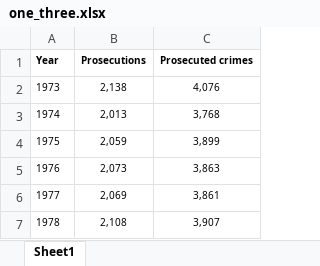
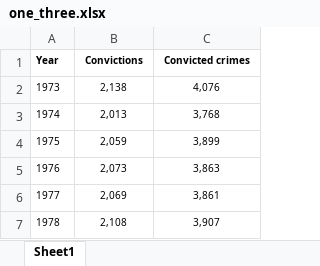
Before and after one commit to weswasi/UnequalCrimeDrop, an Excel workbook: datasets/one_three.xlsx, sheet Sheet1, drawn as a sheet; only a part is shown; values as stored, in another font and other column widths than the file's, no borders; the diff names each change by its address in the sheet, - before the commit and + after, or states it on an @@ line.

```diff
--- a/datasets/one_three.xlsx (sheet Sheet1)
+++ b/datasets/one_three.xlsx (sheet Sheet1)
-B1: Prosecutions
+B1: Convictions
-C1: Prosecuted crimes
+C1: Convicted crimes
```
Also changed, not shown: datasets/one_two.xlsx, datasets/six_three_ab.xlsx, 4 other files.
